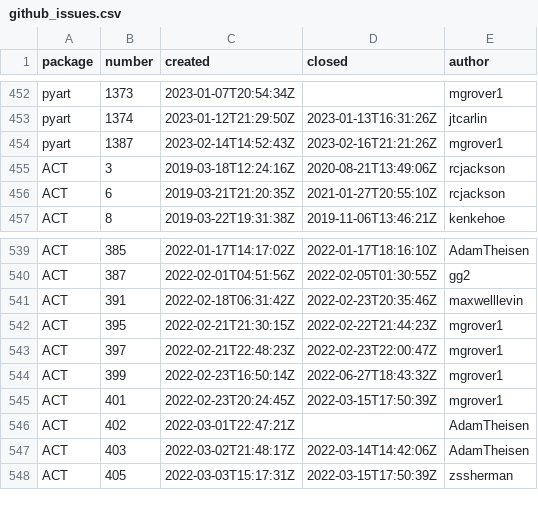
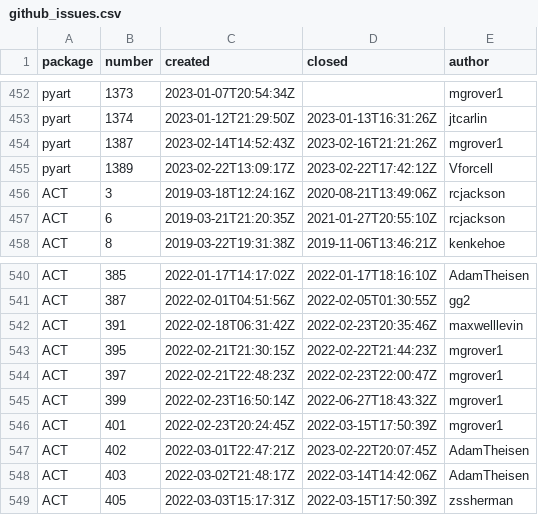
Before and after one commit to mgrover1/test-metrics, a CSV file: data/github_issues.csv, drawn as a sheet; only a part is shown, gaps mark what is left out.

```diff
--- a/data/github_issues.csv
+++ b/data/github_issues.csv
@@ -454,2 +454,3 @@ pyart,1374,2023-01-12T21:29:50Z,2023-01-13T16:31:26Z,jtcarlin
 pyart,1387,2023-02-14T14:52:43Z,2023-02-16T21:21:26Z,mgrover1
+pyart,1389,2023-02-22T13:09:17Z,2023-02-22T17:42:12Z,Vforcell
 ACT,3,2019-03-18T12:24:16Z,2020-08-21T13:49:06Z,rcjackson
@@ -545,3 +546,3 @@ ACT,399,2022-02-23T16:50:14Z,2022-06-27T18:43:32Z,mgrover1
 ACT,401,2022-02-23T20:24:45Z,2022-03-15T17:50:39Z,mgrover1
-ACT,402,2022-03-01T22:47:21Z,,AdamTheisen
+ACT,402,2022-03-01T22:47:21Z,2023-02-22T20:07:45Z,AdamTheisen
 ACT,403,2022-03-02T21:48:17Z,2022-03-14T14:42:06Z,AdamTheisen
```
Also changed, not shown: data/conda_stats.csv, data/github_commits.csv, 13 other files.
